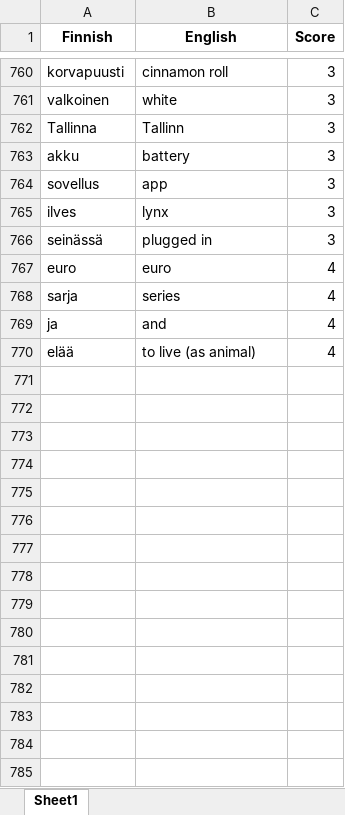
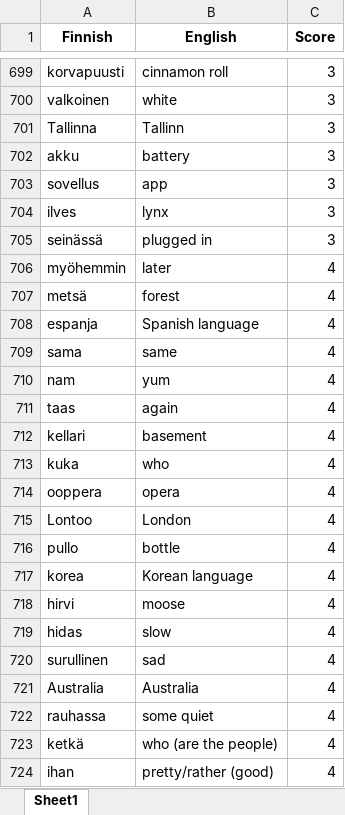
Before and after one commit to teverus/FinnishWordsLearner, an Excel workbook: all_words.xlsx, sheet Sheet1, drawn as a sheet; only a part is shown, gaps mark what is left out; the shorter side is filled out with more unchanged rows; values as stored, in another font and other column widths than the file's, no borders; the diff covers the shown part only; the diff names each change by its address in the sheet, - before the commit and + after, or states it on an @@ line.

```diff
--- a/all_words.xlsx (sheet Sheet1)
+++ b/all_words.xlsx (sheet Sheet1)
+row 706: myöhemmin | later | 4
+row 707: metsä | forest | 4
+row 708: espanja | Spanish language | 4
+row 709: sama | same | 4
+row 710: nam | yum | 4
+row 711: taas | again | 4
+row 712: kellari | basement | 4
+row 713: kuka | who | 4
+row 714: ooppera | opera | 4
+row 715: Lontoo | London | 4
+row 716: pullo | bottle | 4
+row 717: korea | Korean language | 4
+row 718: hirvi | moose | 4
+row 719: hidas | slow | 4
+row 720: surullinen | sad | 4
+row 721: Australia | Australia | 4
+row 722: rauhassa | some quiet | 4
+row 723: ketkä | who (are the people) | 4
+row 724: ihan | pretty/rather (good) | 4
```
Also changed, not shown: 63 added rows, 82 removed rows and 18 edited cells elsewhere in this sheet, 3 other files.
